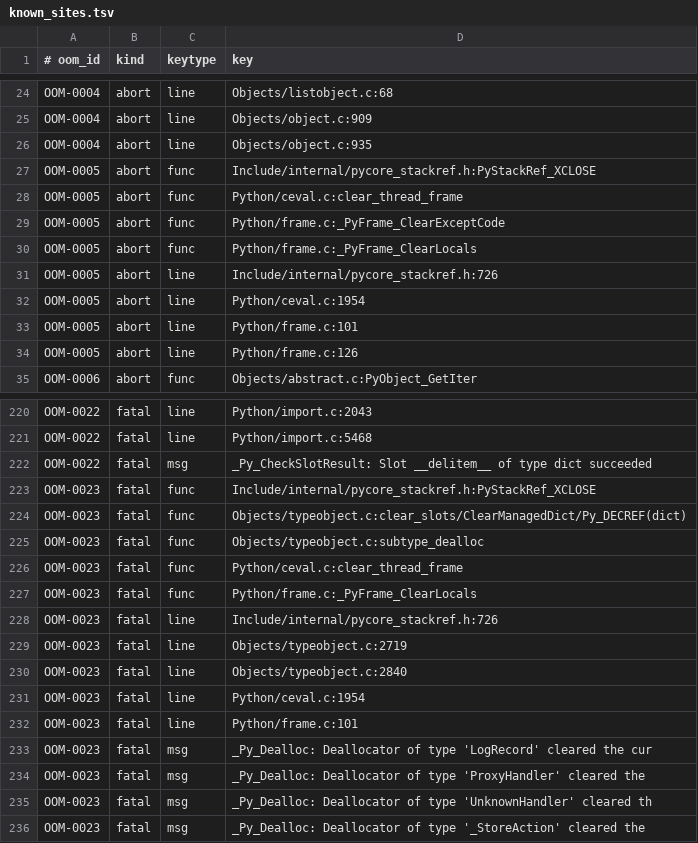
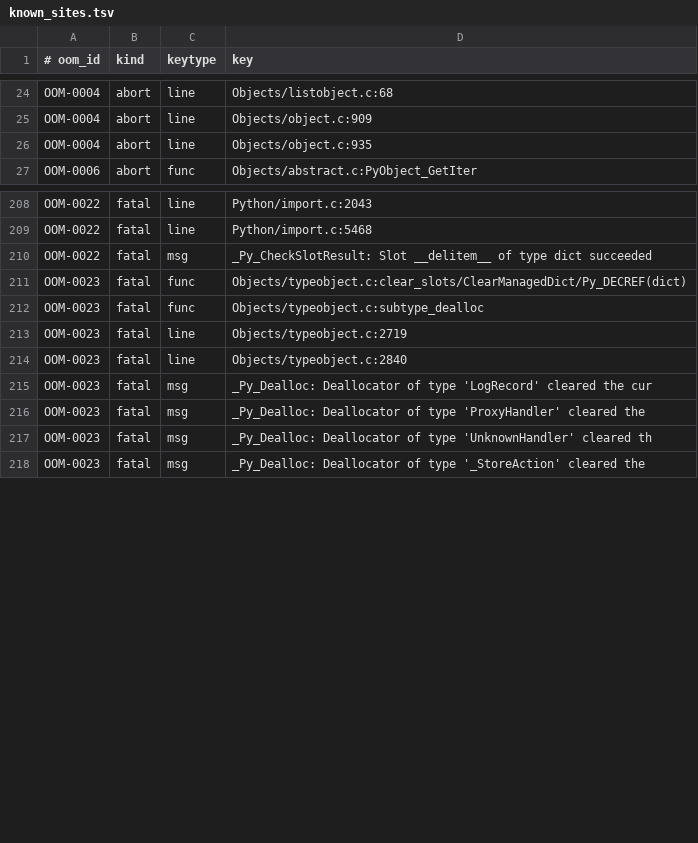
Before and after one commit to devdanzin/cpython-oom-findings, a TSV file: catalog/known_sites.tsv, drawn as a sheet; only a part is shown, gaps mark what is left out; the diff covers the shown part only; the diff names each change by its address in the sheet, - before the commit and + after, or states it on an @@ line.

```diff
--- a/catalog/known_sites.tsv
+++ b/catalog/known_sites.tsv
-row 27: OOM-0005 | abort | func | Include/internal/pycore_stackref.h:PyStackRef_XCLOSE
-row 28: OOM-0005 | abort | func | Python/ceval.c:clear_thread_frame
-row 29: OOM-0005 | abort | func | Python/frame.c:_PyFrame_ClearExceptCode
-row 30: OOM-0005 | abort | func | Python/frame.c:_PyFrame_ClearLocals
-row 31: OOM-0005 | abort | line | Include/internal/pycore_stackref.h:726
-row 32: OOM-0005 | abort | line | Python/ceval.c:1954
-row 33: OOM-0005 | abort | line | Python/frame.c:101
-row 34: OOM-0005 | abort | line | Python/frame.c:126
-row 223: OOM-0023 | fatal | func | Include/internal/pycore_stackref.h:PyStackRef_XCLOSE
-row 226: OOM-0023 | fatal | func | Python/ceval.c:clear_thread_frame
-row 227: OOM-0023 | fatal | func | Python/frame.c:_PyFrame_ClearLocals
-row 228: OOM-0023 | fatal | line | Include/internal/pycore_stackref.h:726
-row 231: OOM-0023 | fatal | line | Python/ceval.c:1954
-row 232: OOM-0023 | fatal | line | Python/frame.c:101
```
Also changed, not shown: 4 removed rows elsewhere in this file, 7 other files.
